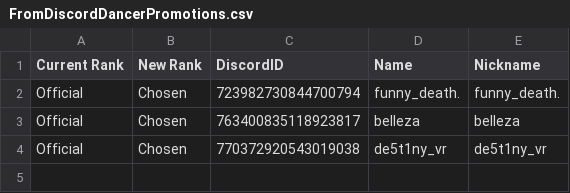
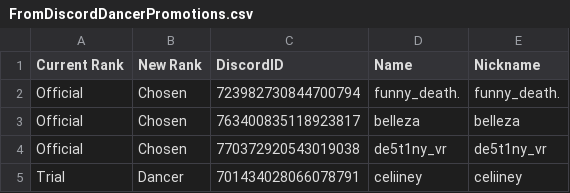
Before and after one commit to Club-Temptation/TempWorldPictures, a CSV file: web/FromDiscordDancerPromotions.csv, drawn as a sheet; the diff names each change by its address in the sheet, - before the commit and + after, or states it on an @@ line.

Commit message:
Update Data From Discord and Google Sheets

```diff
--- a/web/FromDiscordDancerPromotions.csv
+++ b/web/FromDiscordDancerPromotions.csv
+row 5: Trial | Dancer | 701434028066078791 | celiiney | celiiney
```
Also changed, not shown: web/dancers.csv, 1 other file.
